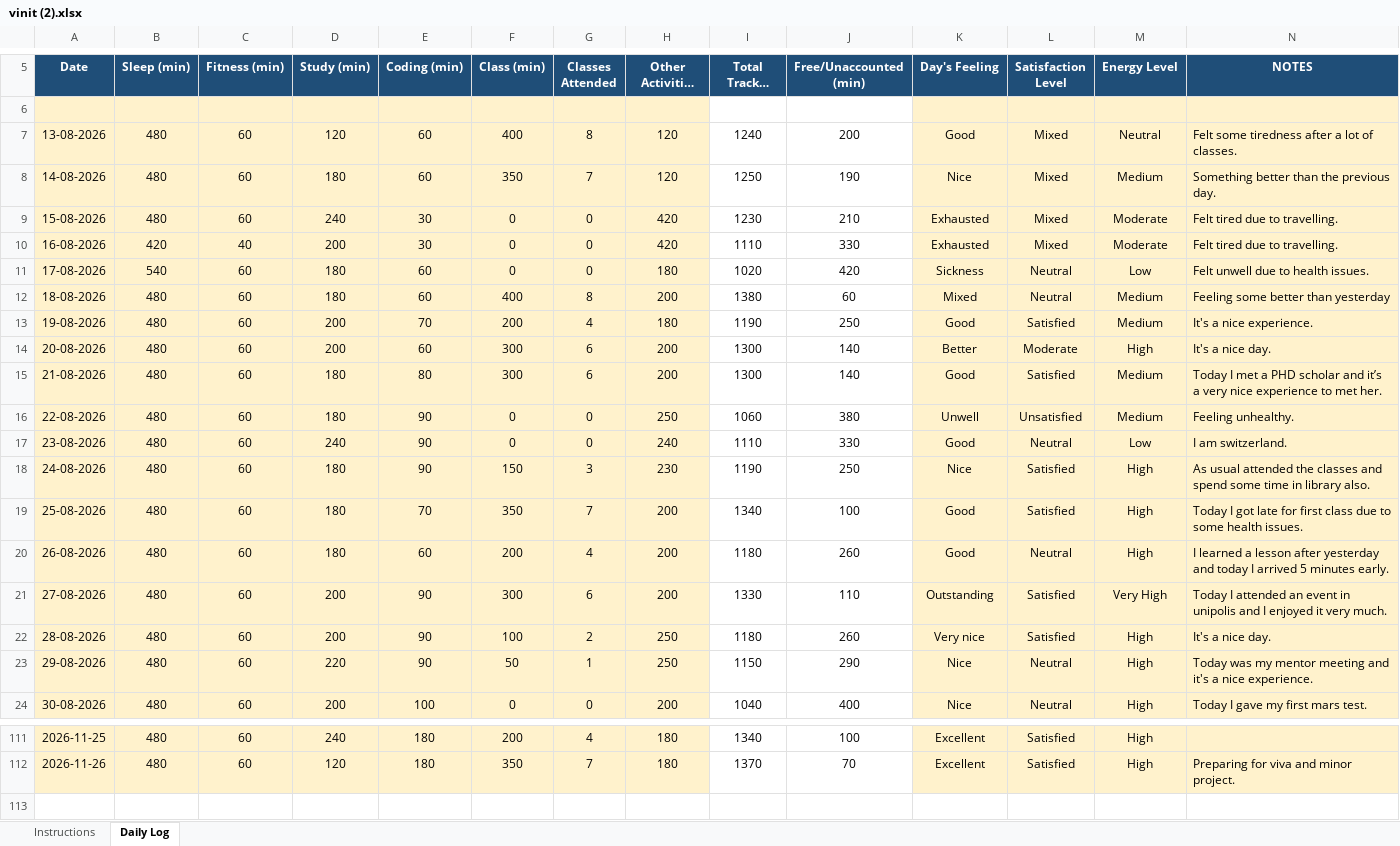
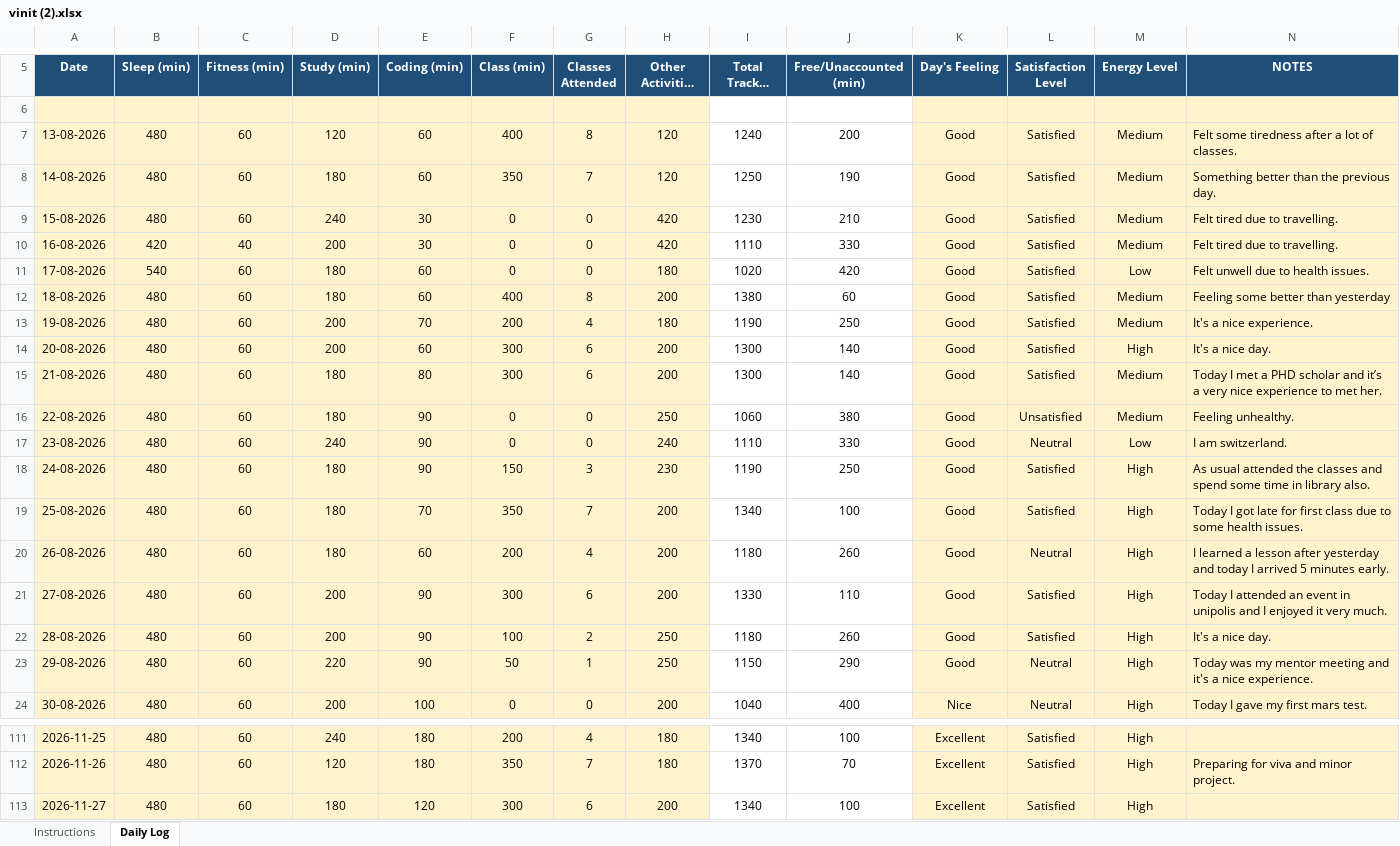
Before and after one commit to vinittararx/12604409.xlsx, an Excel workbook: vinit (2).xlsx, sheet Daily Log, drawn as a sheet; only a part is shown, gaps mark what is left out; long unchanged cells end in …; values as stored, in another font and other column widths than the file's, no borders; conditional formats not drawn; the diff names each change by its address in the sheet, - before the commit and + after, or states it on an @@ line.

Commit message:
Add files via upload

```diff
--- a/vinit (2).xlsx (sheet Daily Log)
+++ b/vinit (2).xlsx (sheet Daily Log)
-L7:L10 (Satisfaction Level): Mixed
+L7:L10 (Satisfaction Level): Satisfied
-M7 (Energy Level): Neutral
+M7 (Energy Level): Medium
-K8 (Day's Feeling): Nice
+K8 (Day's Feeling): Good
-K9:K10 (Day's Feeling): Exhausted
+K9:K10 (Day's Feeling): Good
-M9:M10 (Energy Level): Moderate
+M9:M10 (Energy Level): Medium
-K11 (Day's Feeling): Sickness
+K11 (Day's Feeling): Good
-L11:L12 (Satisfaction Level): Neutral
+L11:L12 (Satisfaction Level): Satisfied
-K12 (Day's Feeling): Mixed
+K12 (Day's Feeling): Good
-K14 (Day's Feeling): Better
+K14 (Day's Feeling): Good
-L14 (Satisfaction Level): Moderate
+L14 (Satisfaction Level): Satisfied
-K16 (Day's Feeling): Unwell
+K16 (Day's Feeling): Good
-K18 (Day's Feeling): Nice
+K18 (Day's Feeling): Good
-K21 (Day's Feeling): Outstanding
+K21 (Day's Feeling): Good
-M21 (Energy Level): Very High
+M21 (Energy Level): High
-K22 (Day's Feeling): Very nice
+K22 (Day's Feeling): Good
-K23 (Day's Feeling): Nice
+K23 (Day's Feeling): Good
+row 113: 2026-11-27 | 480 | 60 | 180 | 120 | 300 | 6 | 200 | 1340 | 100 | Excellent | Satisfied | High
```
